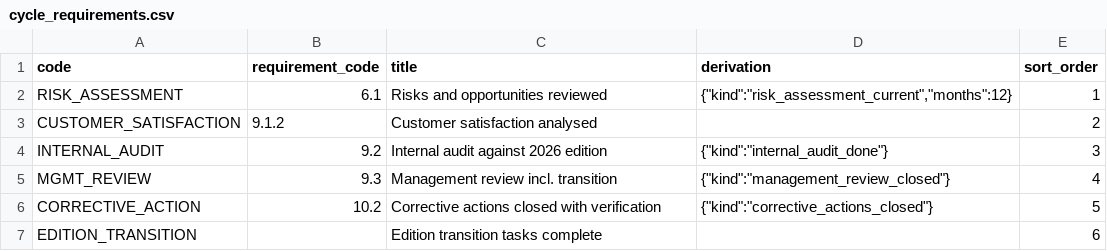
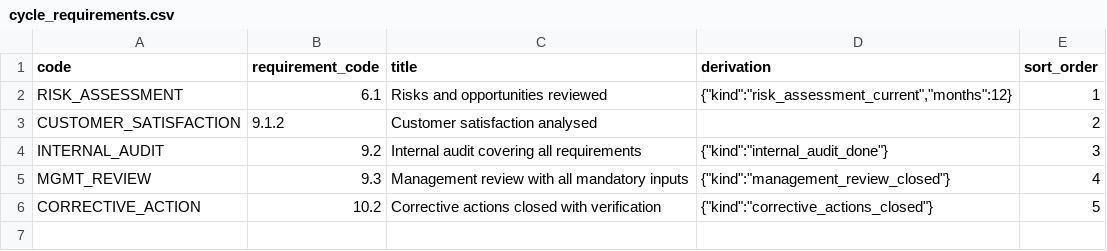
Before and after one commit to mqusaeri/mscd, a CSV file: packs/content/ISO9001-2026/cycle_requirements.csv, drawn as a sheet.

```diff
--- a/packs/content/ISO9001-2026/cycle_requirements.csv
+++ b/packs/content/ISO9001-2026/cycle_requirements.csv
@@ -3,5 +3,4 @@ RISK_ASSESSMENT,6.1,Risks and opportunities reviewed,"{""kind"":""risk_assessmen
 CUSTOMER_SATISFACTION,9.1.2,Customer satisfaction analysed,,2
-INTERNAL_AUDIT,9.2,Internal audit against 2026 edition,"{""kind"":""internal_audit_done""}",3
-MGMT_REVIEW,9.3,Management review incl. transition,"{""kind"":""management_review_closed""}",4
+INTERNAL_AUDIT,9.2,Internal audit covering all requirements,"{""kind"":""internal_audit_done""}",3
+MGMT_REVIEW,9.3,Management review with all mandatory inputs,"{""kind"":""management_review_closed""}",4
 CORRECTIVE_ACTION,10.2,Corrective actions closed with verification,"{""kind"":""corrective_actions_closed""}",5
-EDITION_TRANSITION,,Edition transition tasks complete,,6
```
Also changed, not shown: packs/content/ISO9001-2026/removed.csv, packs/sources/ISO9001-2026/cycle_requirements.csv, 16 other files.
